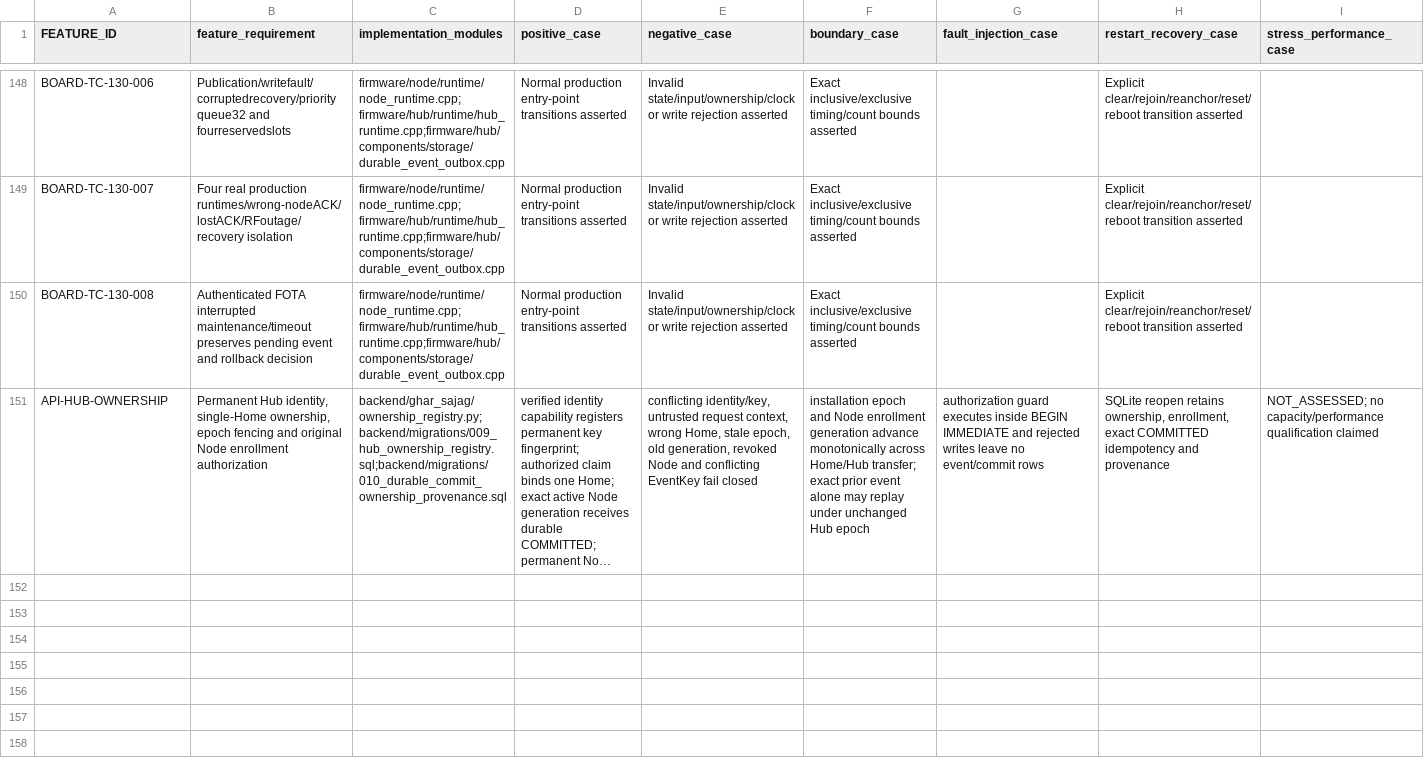
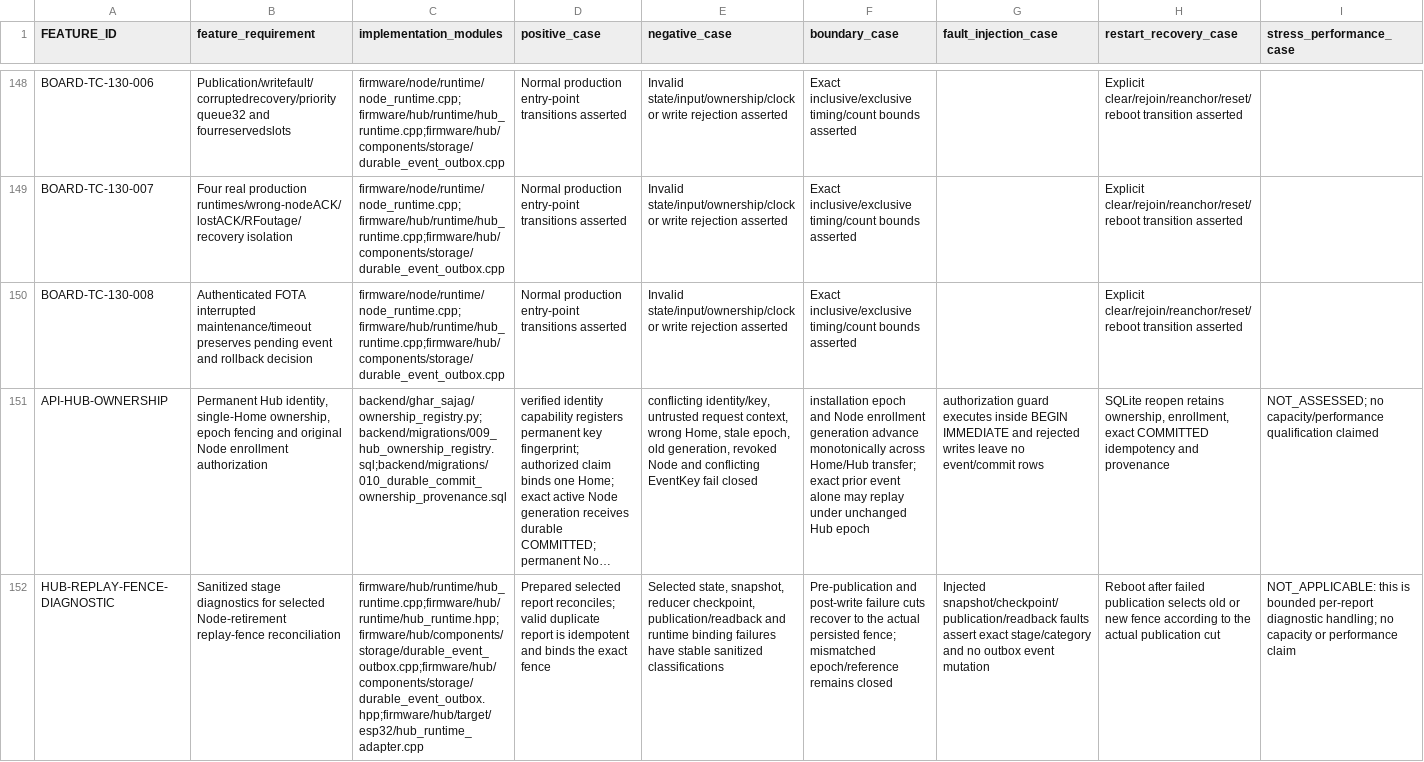
Before and after one commit to udaybhan200683/Ghar_sajag, a CSV file: docs/validation/MASTER_TRACEABILITY.csv, drawn as a sheet; only a part is shown, gaps mark what is left out; long unchanged cells end in …; rows hold the shown columns only; the diff names each change by its address in the sheet, - before the commit and + after, or states it on an @@ line.

Commit message:
Add S3 replay fence diagnostics and fault tests

```diff
--- a/docs/validation/MASTER_TRACEABILITY.csv
+++ b/docs/validation/MASTER_TRACEABILITY.csv
+row 152: HUB-REPLAY-FENCE-DIAGNOSTIC | Sanitized stage diagnostics for selected Node-retirement replay-fence reconciliation | firmware/hub/runtime/hub_runtime.cpp;firmware/hub/runtime/hub_runtime.hpp;firmware/hub/components/storage/durable_event_outbox.cpp;firmware/hub/components/storage/durable_event_outbox.hpp;firmware/hub/target/esp32/hub_runtime_adapter.cpp | Prepared selected report reconciles; valid duplicate report is idempotent and binds the exact fence | Selected state, snapshot, reducer checkpoint, publication/readback and runtime binding failures have stable sanitized classifications | Pre-publication and post-write failure cuts recover to the actual persisted fence; mismatched epoch/reference remains closed | Injected snapshot/checkpoint/publication/readback faults assert exact stage/category and no outbox event mutation | Reboot after failed publication selects old or new fence according to the actual publication cut | NOT_APPLICABLE: this is bounded per-report diagnostic handling; no capacity or performance claim
```
Also changed, not shown: docs/validation/SOURCE_FEATURE_INVENTORY.csv, 14 other files.
